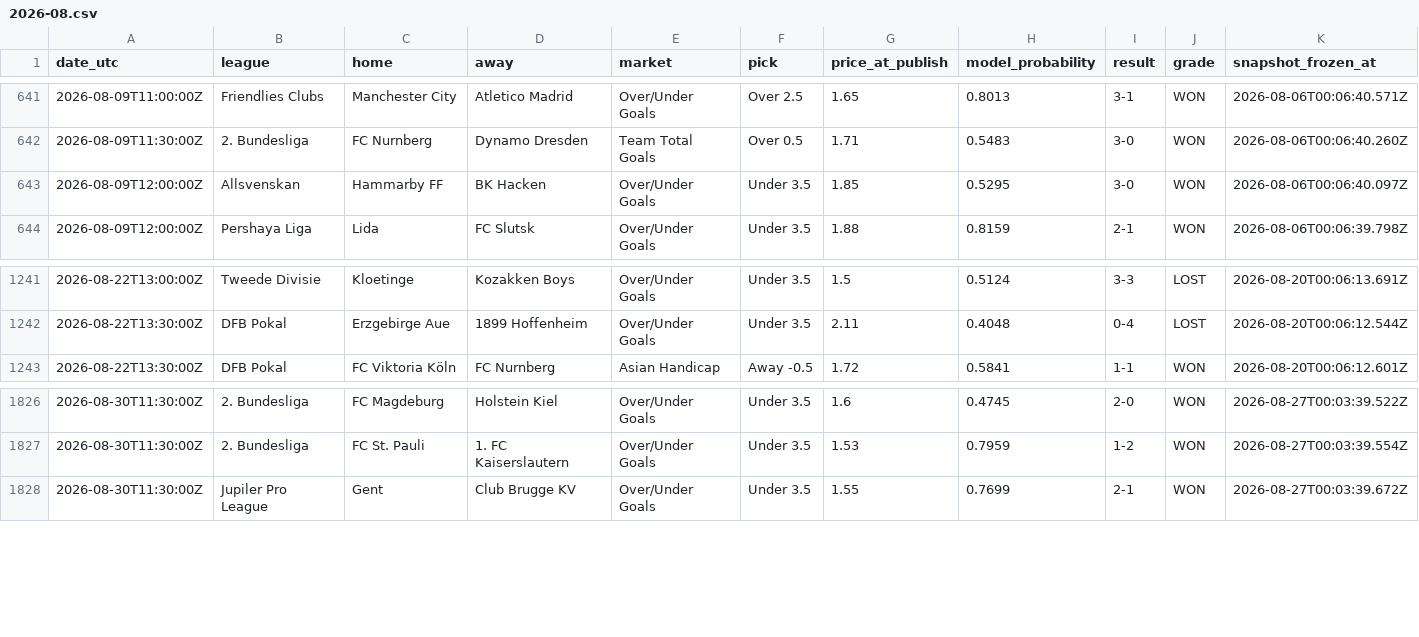
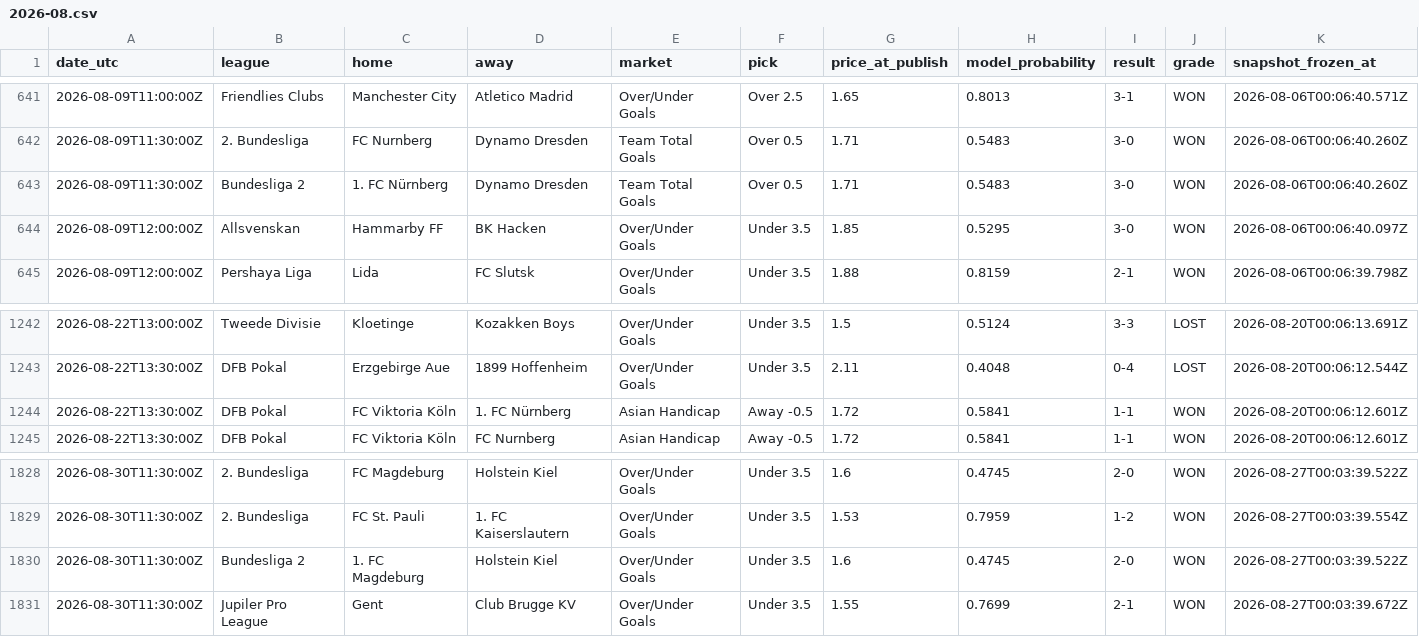
Before and after one commit to st0jka/superior-tips-predictions-dataset, a CSV file: data/2026-08.csv, drawn as a sheet; only a part is shown, gaps mark what is left out; the diff names each change by its address in the sheet, - before the commit and + after, or states it on an @@ line.

Commit message:
data: settled predictions through 2026-09-30 (+122 rows)

```diff
--- a/data/2026-08.csv
+++ b/data/2026-08.csv
+row 643: 2026-08-09T11:30:00Z | Bundesliga 2 | 1. FC Nürnberg | Dynamo Dresden | Team Total Goals | Over 0.5 | 1.71 | 0.5483 | 3-0 | WON | 2026-08-06T00:06:40.260Z
+row 1244: 2026-08-22T13:30:00Z | DFB Pokal | FC Viktoria Köln | 1. FC Nürnberg | Asian Handicap | Away -0.5 | 1.72 | 0.5841 | 1-1 | WON | 2026-08-20T00:06:12.601Z
+row 1830: 2026-08-30T11:30:00Z | Bundesliga 2 | 1. FC Magdeburg | Holstein Kiel | Over/Under Goals | Under 3.5 | 1.6 | 0.4745 | 2-0 | WON | 2026-08-27T00:03:39.522Z
```
Also changed, not shown: 1 other file.
